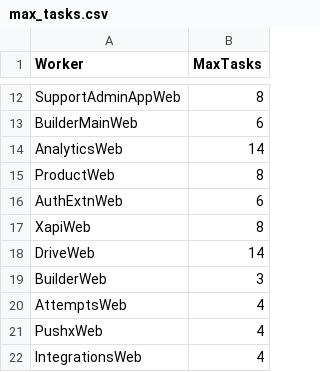
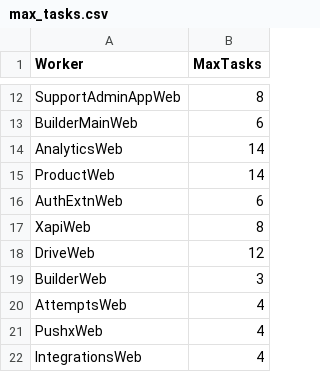
Before and after one commit to saiyam118/New-Relic-App-Usage, a CSV file: max_tasks.csv, drawn as a sheet; only a part is shown, gaps mark what is left out.

Commit message:
max task count update

```diff
--- a/max_tasks.csv
+++ b/max_tasks.csv
@@ -14,6 +14,6 @@ BuilderMainWeb,6
 AnalyticsWeb,14
-ProductWeb,8
+ProductWeb,14
 AuthExtnWeb,6
 XapiWeb,8
-DriveWeb,14
+DriveWeb,12
 BuilderWeb,3
```
